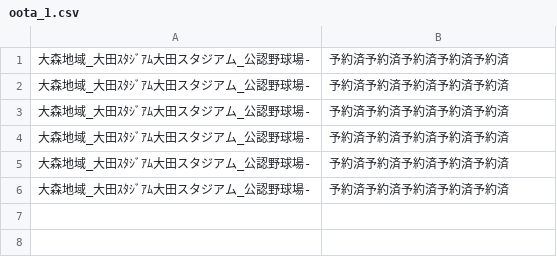
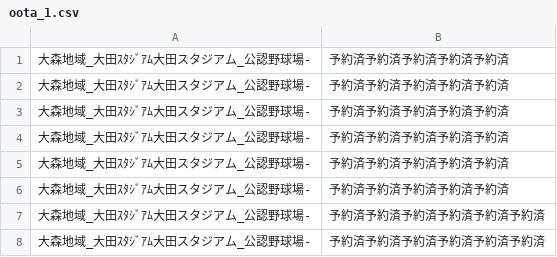
Before and after one commit to riku426/rain_notify_new, a CSV file: CSV/oota/oota_1.csv, drawn as a sheet.

```diff
--- a/CSV/oota/oota_1.csv
+++ b/CSV/oota/oota_1.csv
@@ -6 +6,3 @@
 大森地域_大田ｽﾀｼﾞｱﾑ大田スタジアム_公認野球場-	予約済予約済予約済予約済予約済
+大森地域_大田ｽﾀｼﾞｱﾑ大田スタジアム_公認野球場-	予約済予約済予約済予約済予約済予約済
+大森地域_大田ｽﾀｼﾞｱﾑ大田スタジアム_公認野球場-	予約済予約済予約済予約済予約済予約済
```
Also changed, not shown: CSV/tama/tama_14.csv, CSV/tama/tama_24.csv, 37 other files.
